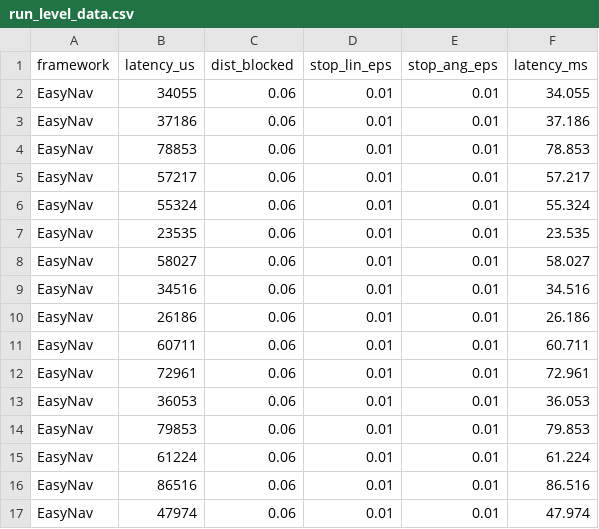
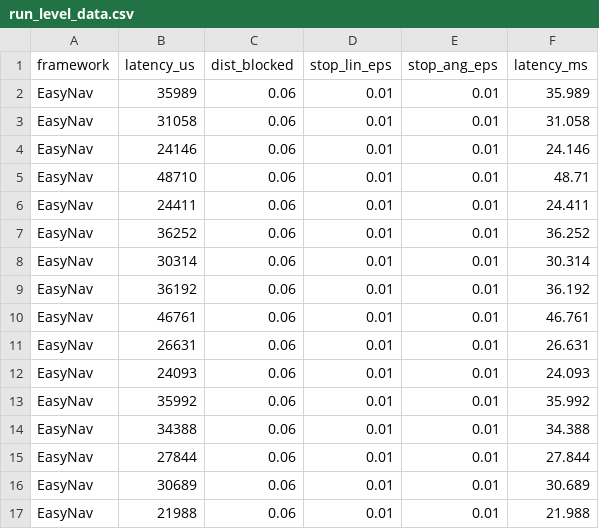
Before and after one commit to estherag/easynav_experiments, a CSV file: results/latency/analysis/run_level_data.csv, drawn as a sheet; only a part is shown; the diff covers the shown part only.

```diff
--- a/results/latency/analysis/run_level_data.csv
+++ b/results/latency/analysis/run_level_data.csv
@@ -1,17 +1,17 @@
 framework,latency_us,dist_blocked,stop_lin_eps,stop_ang_eps,latency_ms
-EasyNav,34055,0.06,0.01,0.01,34.055
-EasyNav,37186,0.06,0.01,0.01,37.186
-EasyNav,78853,0.06,0.01,0.01,78.853
-EasyNav,57217,0.06,0.01,0.01,57.217
-EasyNav,55324,0.06,0.01,0.01,55.324
-EasyNav,23535,0.06,0.01,0.01,23.535
-EasyNav,58027,0.06,0.01,0.01,58.027
-EasyNav,34516,0.06,0.01,0.01,34.516
-EasyNav,26186,0.06,0.01,0.01,26.186
-EasyNav,60711,0.06,0.01,0.01,60.711
-EasyNav,72961,0.06,0.01,0.01,72.961
-EasyNav,36053,0.06,0.01,0.01,36.053
-EasyNav,79853,0.06,0.01,0.01,79.853
-EasyNav,61224,0.06,0.01,0.01,61.224
-EasyNav,86516,0.06,0.01,0.01,86.516
-EasyNav,47974,0.06,0.01,0.01,47.974
+EasyNav,35989,0.06,0.01,0.01,35.989
+EasyNav,31058,0.06,0.01,0.01,31.058
+EasyNav,24146,0.06,0.01,0.01,24.146
+EasyNav,48710,0.06,0.01,0.01,48.71
+EasyNav,24411,0.06,0.01,0.01,24.411
+EasyNav,36252,0.06,0.01,0.01,36.252
+EasyNav,30314,0.06,0.01,0.01,30.314
+EasyNav,36192,0.06,0.01,0.01,36.192
+EasyNav,46761,0.06,0.01,0.01,46.761
+EasyNav,26631,0.06,0.01,0.01,26.631
+EasyNav,24093,0.06,0.01,0.01,24.093
+EasyNav,35992,0.06,0.01,0.01,35.992
+EasyNav,34388,0.06,0.01,0.01,34.388
+EasyNav,27844,0.06,0.01,0.01,27.844
+EasyNav,30689,0.06,0.01,0.01,30.689
+EasyNav,21988,0.06,0.01,0.01,21.988
```
Also changed, not shown: 8 edited cells elsewhere in this file, results/cycle/analysis/run_level_data.csv, results/latency/analysis/descriptive_statistics.csv, 7 other files.
